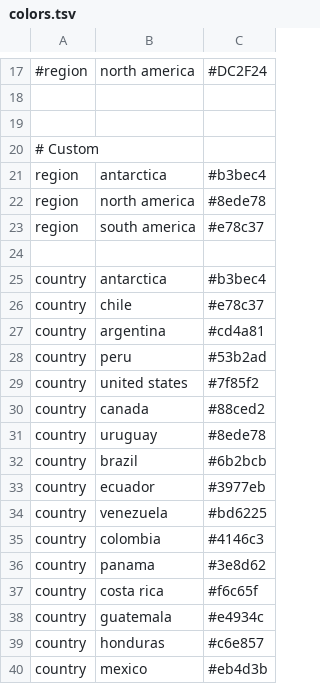
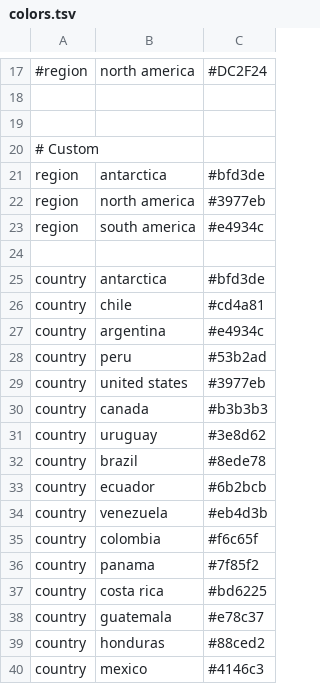
Before and after one commit to dbacsik/epiworkshop_h5n1, a TSV file: config/colors.tsv, drawn as a sheet; only a part is shown, gaps mark what is left out; the diff names each change by its address in the sheet, - before the commit and + after, or states it on an @@ line.

Commit message:
Shuffled colors. A bit clownish but very easy to distinguish SA countries visually

```diff
--- a/config/colors.tsv
+++ b/config/colors.tsv
-C21: #b3bec4
+C21: #bfd3de
-C22: #8ede78
+C22: #3977eb
-C23: #e78c37
+C23: #e4934c
-C25: #b3bec4
+C25: #bfd3de
-C26: #e78c37
+C26: #cd4a81
-C27: #cd4a81
+C27: #e4934c
-C29: #7f85f2
+C29: #3977eb
-C30: #88ced2
+C30: #b3b3b3
-C31: #8ede78
+C31: #3e8d62
-C32: #6b2bcb
+C32: #8ede78
-C33: #3977eb
+C33: #6b2bcb
-C34: #bd6225
+C34: #eb4d3b
-C35: #4146c3
+C35: #f6c65f
-C36: #3e8d62
+C36: #7f85f2
-C37: #f6c65f
+C37: #bd6225
-C38: #e4934c
+C38: #e78c37
-C39: #c6e857
+C39: #88ced2
-C40: #eb4d3b
+C40: #4146c3
```
